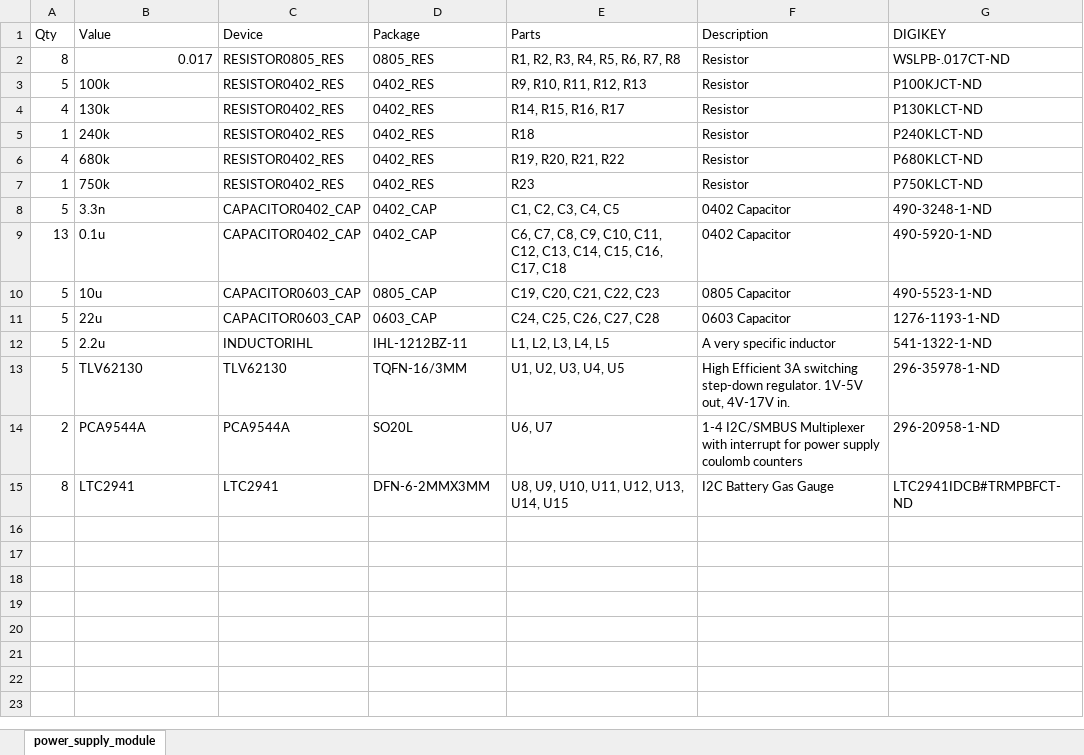
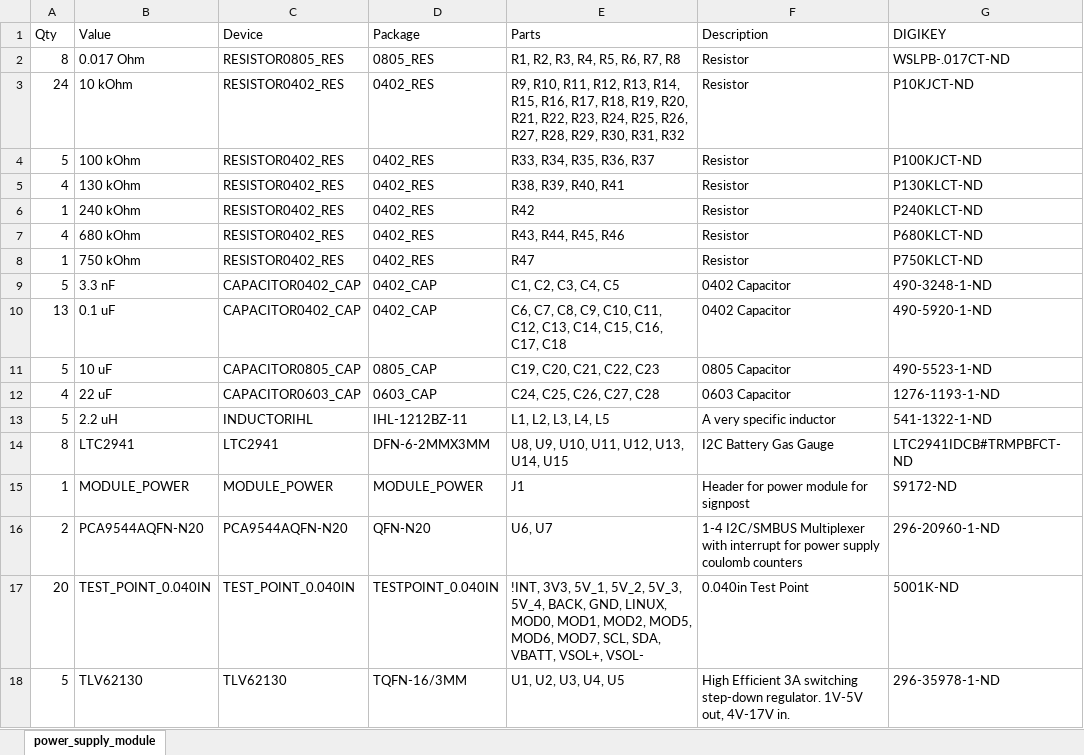
Before and after one commit to lab11/signpost, an Excel workbook: hardware/power_supply_module/rev_b/power_supply_module_bom.xlsx, sheet power_supply_module, drawn as a sheet; values as stored, in another font and other column widths than the file's, no borders; removed rows and columns are numbered as before the commit, all else as after; the diff names each change by its address in the sheet, - before the commit and + after, or states it on an @@ line.

```diff
--- a/hardware/power_supply_module/rev_b/power_supply_module_bom.xlsx (sheet power_supply_module)
+++ b/hardware/power_supply_module/rev_b/power_supply_module_bom.xlsx (sheet power_supply_module)
-B2 (Value): 0.017
+B2 (Value): 0.017 Ohm
+row 3: 24 | 10 kOhm | RESISTOR0402_RES | 0402_RES | R9, R10, R11, R12, R13, R14, R15, R16, R17, R18, R19, R20, R21, R22, R23, R24, R25, R26, R27, R28, R29, R30, R31, R32 | Resistor | P10KJCT-ND
-B4 (Value): 100k
+B4 (Value): 100 kOhm
-E4 (Parts): R9, R10, R11, R12, R13
+E4 (Parts): R33, R34, R35, R36, R37
-B5 (Value): 130k
+B5 (Value): 130 kOhm
-E5 (Parts): R14, R15, R16, R17
+E5 (Parts): R38, R39, R40, R41
-B6 (Value): 240k
+B6 (Value): 240 kOhm
-E6 (Parts): R18
+E6 (Parts): R42
-B7 (Value): 680k
+B7 (Value): 680 kOhm
-E7 (Parts): R19, R20, R21, R22
+E7 (Parts): R43, R44, R45, R46
-B8 (Value): 750k
+B8 (Value): 750 kOhm
-E8 (Parts): R23
+E8 (Parts): R47
-B9 (Value): 3.3n
+B9 (Value): 3.3 nF
-B10 (Value): 0.1u
+B10 (Value): 0.1 uF
-B11 (Value): 10u
+B11 (Value): 10 uF
-C11 (Device): CAPACITOR0603_CAP
+C11 (Device): CAPACITOR0805_CAP
-A12 (Qty): 5
+A12 (Qty): 4
-B12 (Value): 22u
+B12 (Value): 22 uF
-B13 (Value): 2.2u
+B13 (Value): 2.2 uH
@@ row 15 moved to row 14: 8 @@
+row 15: 1 | MODULE_POWER | MODULE_POWER | MODULE_POWER | J1 | Header for power module for signpost | S9172-ND
+row 16: 2 | PCA9544AQFN-N20 | PCA9544AQFN-N20 | QFN-N20 | U6, U7 | 1-4 I2C/SMBUS Multiplexer with interrupt for power supply coulomb counters | 296-20960-1-ND
+row 17: 20 | TEST_POINT_0.040IN | TEST_POINT_0.040IN | TESTPOINT_0.040IN | !INT, 3V3, 5V_1, 5V_2, 5V_3, 5V_4, BACK, GND, LINUX, MOD0, MOD1, MOD2, MOD5, MOD6, MOD7, SCL, SDA, VBATT, VSOL+, VSOL- | 0.040in Test Point | 5001K-ND
-row 14: 2 | PCA9544A | PCA9544A | SO20L | U6, U7 | 1-4 I2C/SMBUS Multiplexer with interrupt for power supply coulomb counters | 296-20958-1-ND
```
Also changed, not shown: 6 other files.
